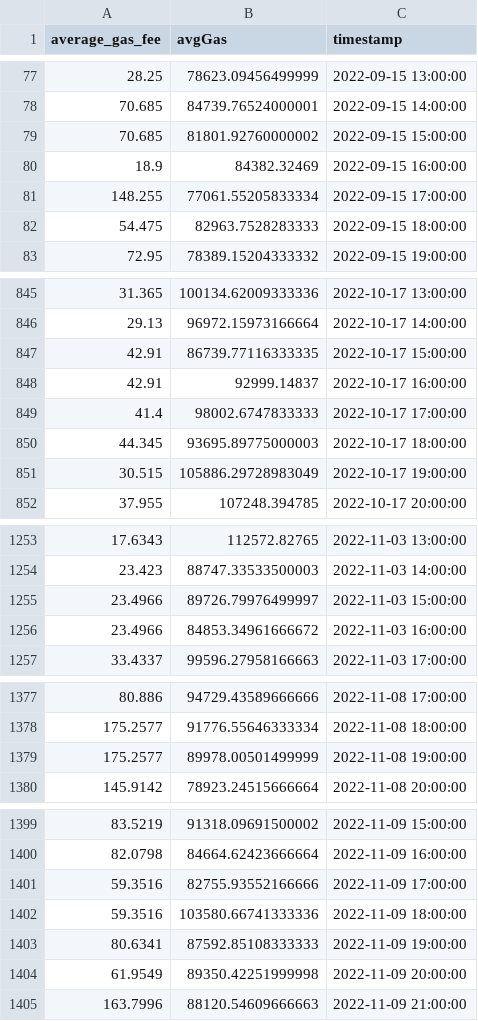
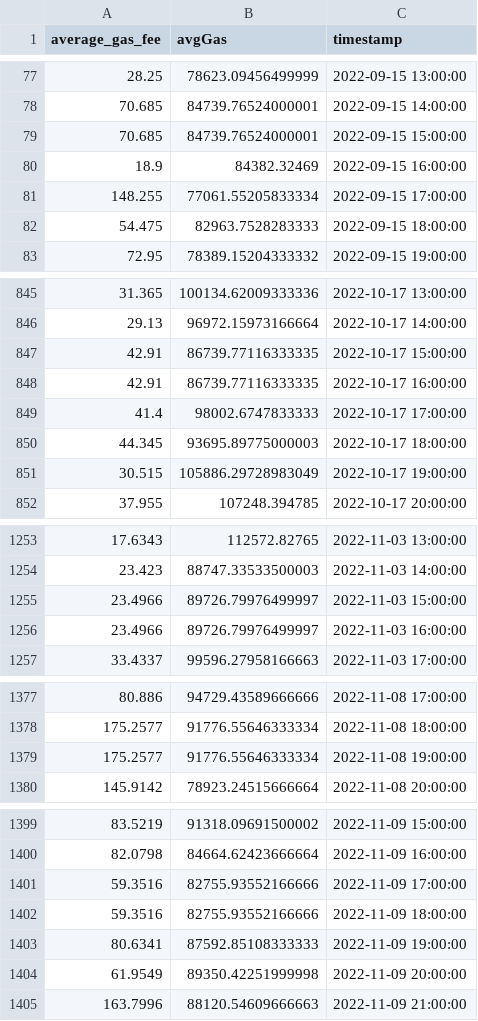
Before and after one commit to eldor-fozilov/ethereum-gas-price-prediction, a CSV file: average_gas_90days.csv, drawn as a sheet; only a part is shown, gaps mark what is left out; the diff covers the shown part only.

Commit message:
slightly modified the datasets

```diff
--- a/average_gas_90days.csv
+++ b/average_gas_90days.csv
@@ -78,3 +78,3 @@ average_gas_fee,avgGas,timestamp
 70.685,84739.76524000001,2022-09-15 14:00:00
-70.685,81801.92760000002,2022-09-15 15:00:00
+70.685,84739.76524000001,2022-09-15 15:00:00
 18.9,84382.32469,2022-09-15 16:00:00
@@ -847,3 +847,3 @@ average_gas_fee,avgGas,timestamp
 42.91,86739.77116333335,2022-10-17 15:00:00
-42.91,92999.14837,2022-10-17 16:00:00
+42.91,86739.77116333335,2022-10-17 16:00:00
 41.4,98002.6747833333,2022-10-17 17:00:00
@@ -1255,3 +1255,3 @@ average_gas_fee,avgGas,timestamp
 23.4966,89726.79976499997,2022-11-03 15:00:00
-23.4966,84853.34961666672,2022-11-03 16:00:00
+23.4966,89726.79976499997,2022-11-03 16:00:00
 33.4337,99596.27958166663,2022-11-03 17:00:00
@@ -1378,3 +1378,3 @@ average_gas_fee,avgGas,timestamp
 175.2577,91776.55646333334,2022-11-08 18:00:00
-175.2577,89978.00501499999,2022-11-08 19:00:00
+175.2577,91776.55646333334,2022-11-08 19:00:00
 145.9142,78923.24515666664,2022-11-08 20:00:00
@@ -1401,3 +1401,3 @@ average_gas_fee,avgGas,timestamp
 59.3516,82755.93552166666,2022-11-09 17:00:00
-59.3516,103580.66741333336,2022-11-09 18:00:00
+59.3516,82755.93552166666,2022-11-09 18:00:00
 80.6341,87592.85108333333,2022-11-09 19:00:00
```
Also changed, not shown: 2 edited cells elsewhere in this file, train_df_90days.csv, 2 other files.
